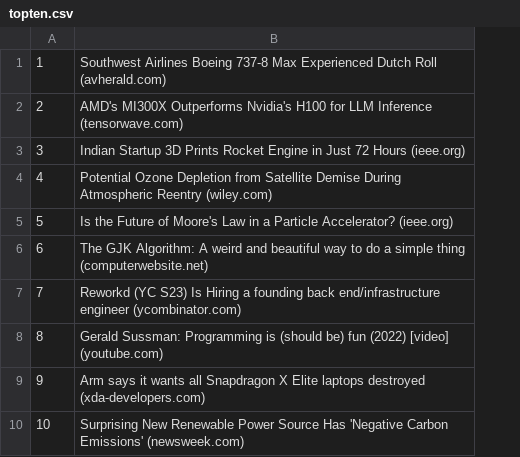
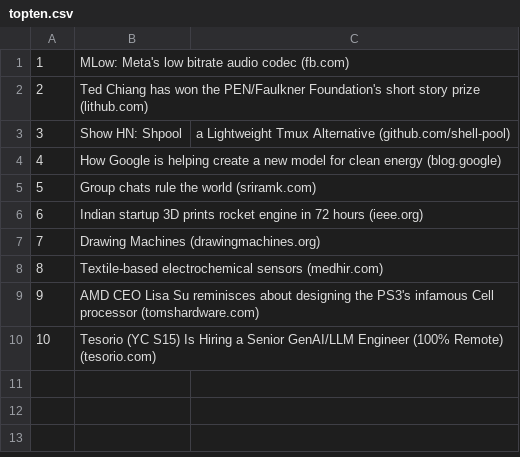
Before and after one commit to epixieme/Playwright_tests_hackrank, a CSV file: csv/topten.csv, drawn as a sheet; removed rows and columns are numbered as before the commit, all else as after; the diff names each change by its address in the sheet, - before the commit and + after, or states it on an @@ line.

Commit message:
pushing updates to github

```diff
--- a/csv/topten.csv
+++ b/csv/topten.csv
-column B, rows 1-10: Southwest Airlines Boeing 737-8 Max Experienced Dutch Roll (avherald.com) | AMD's MI300X Outperforms Nvidia's H100 for LLM Inference (tensorwave.com) | Indian Startup 3D Prints Rocket Engine in Just 72 Hours (ieee.org) | Potential Ozone Depletion from Satellite Demise During Atmospheric Reentry (wiley.com) | Is the Future of Moore's Law in a Particle Accelerator? (ieee.org) | The GJK Algorithm: A weird and beautiful way to do a simple thing (computerwebsite.net) | Reworkd (YC S23) Is Hiring a founding back end/infrastructure engineer (ycombinator.com) | Gerald Sussman: Programming is (should be) fun (2022) [video] (youtube.com) | Arm says it wants all Snapdragon X Elite laptops destroyed (xda-developers.com) | Surprising New Renewable Power Source Has 'Negative Carbon Emissions' (newsweek.com)
+column B, rows 1-10: MLow: Meta's low bitrate audio codec (fb.com) | Ted Chiang has won the PEN/Faulkner Foundation's short story prize (lithub.com) | Show HN: Shpool | How Google is helping create a new model for clean energy (blog.google) | Group chats rule the world (sriramk.com) | Indian startup 3D prints rocket engine in 72 hours (ieee.org) | Drawing Machines (drawingmachines.org) | Textile-based electrochemical sensors (medhir.com) | AMD CEO Lisa Su reminisces about designing the PS3's infamous Cell processor (tomshardware.com) | Tesorio (YC S15) Is Hiring a Senior GenAI/LLM Engineer (100% Remote) (tesorio.com)
+column C, row 3: a Lightweight Tmux Alternative (github.com/shell-pool)
```
Also changed, not shown: 9 other files.
